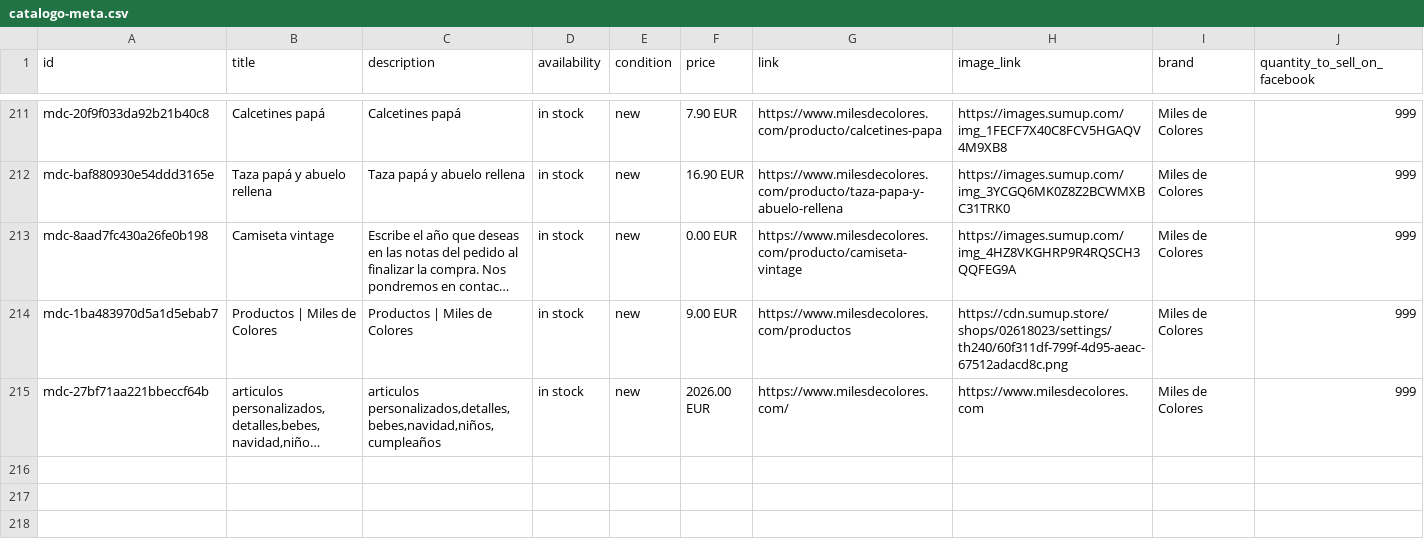
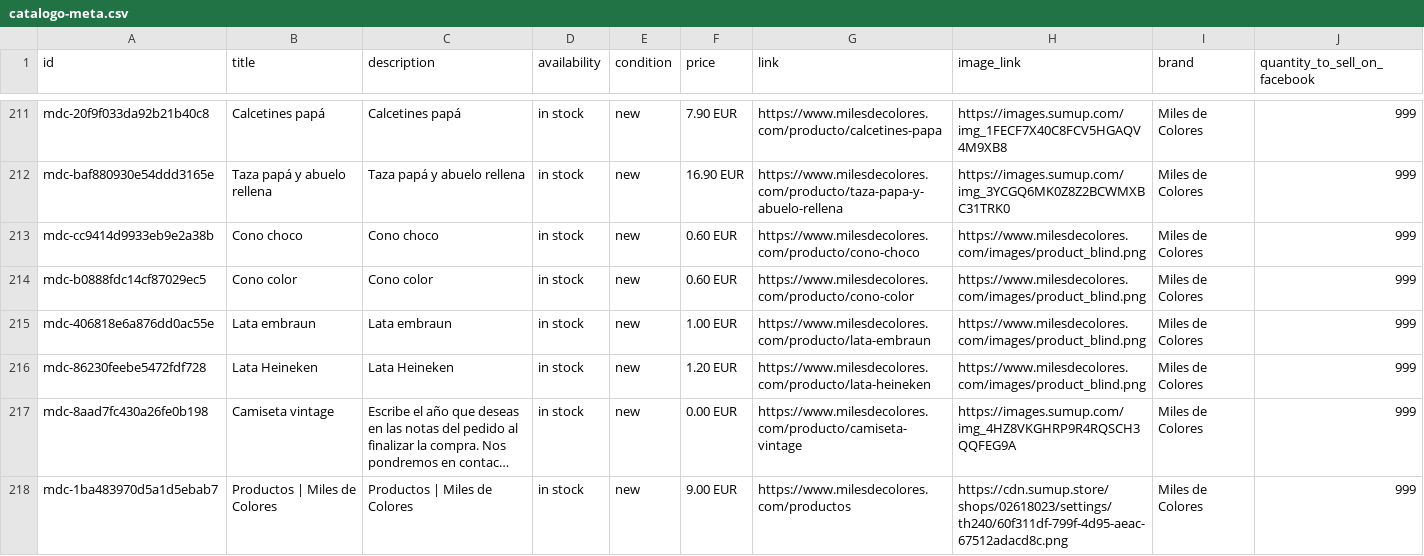
Before and after one commit to milesdecolores/catalogo-meta, a CSV file: docs/catalogo-meta.csv, drawn as a sheet; only a part is shown, gaps mark what is left out; the shorter side is filled out with more unchanged rows; long unchanged cells end in …; the diff names each change by its address in the sheet, - before the commit and + after, or states it on an @@ line.

```diff
--- a/docs/catalogo-meta.csv
+++ b/docs/catalogo-meta.csv
+row 213: mdc-cc9414d9933eb9e2a38b | Cono choco | Cono choco | in stock | new | 0.60 EUR | https://www.milesdecolores.com/producto/cono-choco | https://www.milesdecolores.com/images/product_blind.png | Miles de Colores | 999
+row 214: mdc-b0888fdc14cf87029ec5 | Cono color | Cono color | in stock | new | 0.60 EUR | https://www.milesdecolores.com/producto/cono-color | https://www.milesdecolores.com/images/product_blind.png | Miles de Colores | 999
+row 215: mdc-406818e6a876dd0ac55e | Lata embraun | Lata embraun | in stock | new | 1.00 EUR | https://www.milesdecolores.com/producto/lata-embraun | https://www.milesdecolores.com/images/product_blind.png | Miles de Colores | 999
+row 216: mdc-86230feebe5472fdf728 | Lata Heineken | Lata Heineken | in stock | new | 1.20 EUR | https://www.milesdecolores.com/producto/lata-heineken | https://www.milesdecolores.com/images/product_blind.png | Miles de Colores | 999
```
